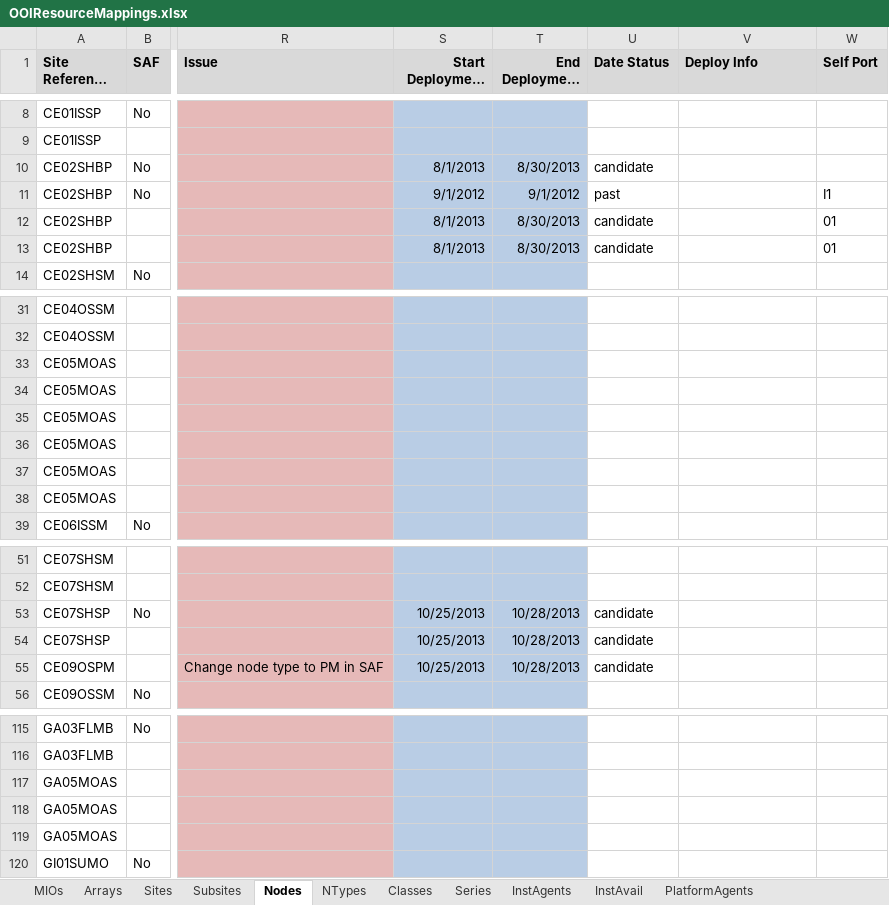
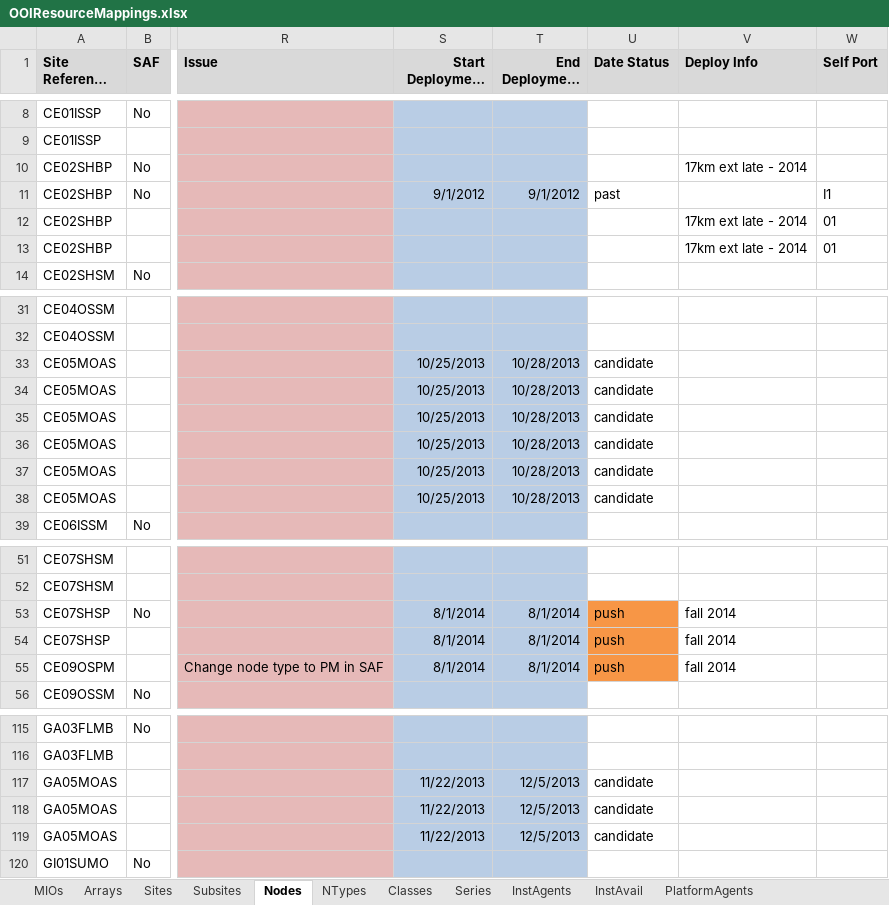
Before and after one commit to ooici/ion-definitions, an Excel workbook: res/preload/r2_ioc/ooi_assets/OOIResourceMappings.xlsx, sheet Nodes, drawn as a sheet; only a part is shown, gaps mark what is left out; long unchanged cells end in …; values as stored, in another font and other column widths than the file's, no borders; the diff covers the shown part only; the diff names each change by its address in the sheet, - before the commit and + after, or states it on an @@ line.

Commit message:
Updated deployment info

```diff
--- a/res/preload/r2_ioc/ooi_assets/OOIResourceMappings.xlsx (sheet Nodes)
+++ b/res/preload/r2_ioc/ooi_assets/OOIResourceMappings.xlsx (sheet Nodes)
-S10 (Start Deployment Cruise): 8/1/2013
+S10 (Start Deployment Cruise): (empty)
-T10 (End Deployment Cruise): 8/30/2013
+T10 (End Deployment Cruise): (empty)
-U10 (Date Status): candidate
+U10 (Date Status): (empty)
-V10 (Deploy Info): (empty)
+V10 (Deploy Info): 17km ext late - 2014
-S12:S13 (Start Deployment Cruise): 8/1/2013
+S12:S13 (Start Deployment Cruise): (empty)
-T12:T13 (End Deployment Cruise): 8/30/2013
+T12:T13 (End Deployment Cruise): (empty)
-U12:U13 (Date Status): candidate
+U12:U13 (Date Status): (empty)
-V12:V13 (Deploy Info): (empty)
+V12:V13 (Deploy Info): 17km ext late - 2014
-S33:S38 (Start Deployment Cruise): (empty)
+S33:S38 (Start Deployment Cruise): 10/25/2013
-T33:T38 (End Deployment Cruise): (empty)
+T33:T38 (End Deployment Cruise): 10/28/2013
-U33:U38 (Date Status): (empty)
+U33:U38 (Date Status): candidate
-S53:S55 (Start Deployment Cruise): 10/25/2013
+S53:S55 (Start Deployment Cruise): 8/1/2014
-T53:T55 (End Deployment Cruise): 10/28/2013
+T53:T55 (End Deployment Cruise): 8/1/2014
-U53:U55 (Date Status): candidate
+U53:U55 (Date Status): push
-U53:U55 fill: none
+U53:U55 fill: #F79646
-V53:V55 (Deploy Info): (empty)
+V53:V55 (Deploy Info): fall 2014
-S117:S119 (Start Deployment Cruise): (empty)
+S117:S119 (Start Deployment Cruise): 11/22/2013
-T117:T119 (End Deployment Cruise): (empty)
+T117:T119 (End Deployment Cruise): 12/5/2013
-U117:U119 (Date Status): (empty)
+U117:U119 (Date Status): candidate
```
Also changed, not shown: 11 edited cells and cell formats elsewhere in this sheet, sheet InstAvail.
